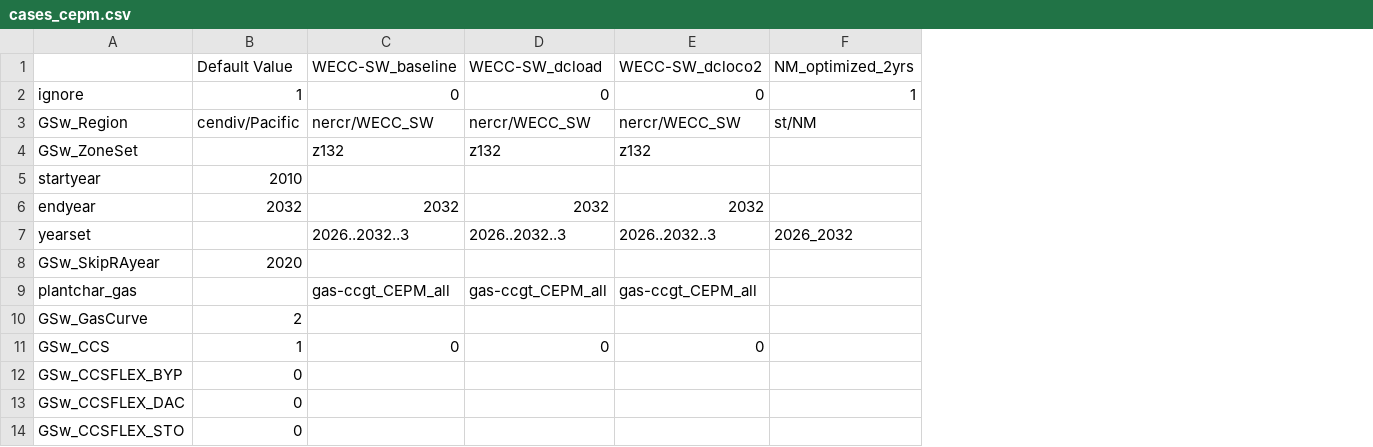
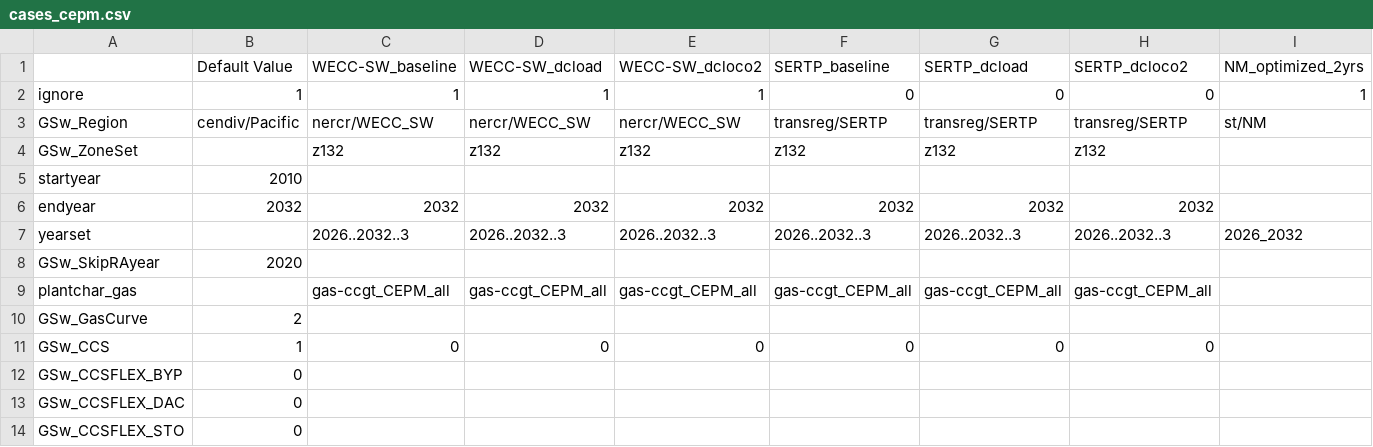
Before and after one commit to RMI/ReEDS-CEPM, a CSV file: cases_cepm.csv, drawn as a sheet; only a part is shown; the diff names each change by its address in the sheet, - before the commit and + after, or states it on an @@ line.

Commit message:
add SERTP cases to cases_cepm

```diff
--- a/cases_cepm.csv
+++ b/cases_cepm.csv
+column F (SERTP_baseline), rows 2-11: 0 | transreg/SERTP | z132 |  | 2032 | 2026..2032..3 |  | gas-ccgt_CEPM_all |  | 0
+column G (SERTP_dcload), rows 2-11: 0 | transreg/SERTP | z132 |  | 2032 | 2026..2032..3 |  | gas-ccgt_CEPM_all |  | 0
+column H (SERTP_dcloco2), rows 2-11: 0 | transreg/SERTP | z132 |  | 2032 | 2026..2032..3 |  | gas-ccgt_CEPM_all |  | 0
-C2 (WECC-SW_baseline): 0
+C2 (WECC-SW_baseline): 1
-D2 (WECC-SW_dcload): 0
+D2 (WECC-SW_dcload): 1
-E2 (WECC-SW_dcloco2): 0
+E2 (WECC-SW_dcloco2): 1
```
